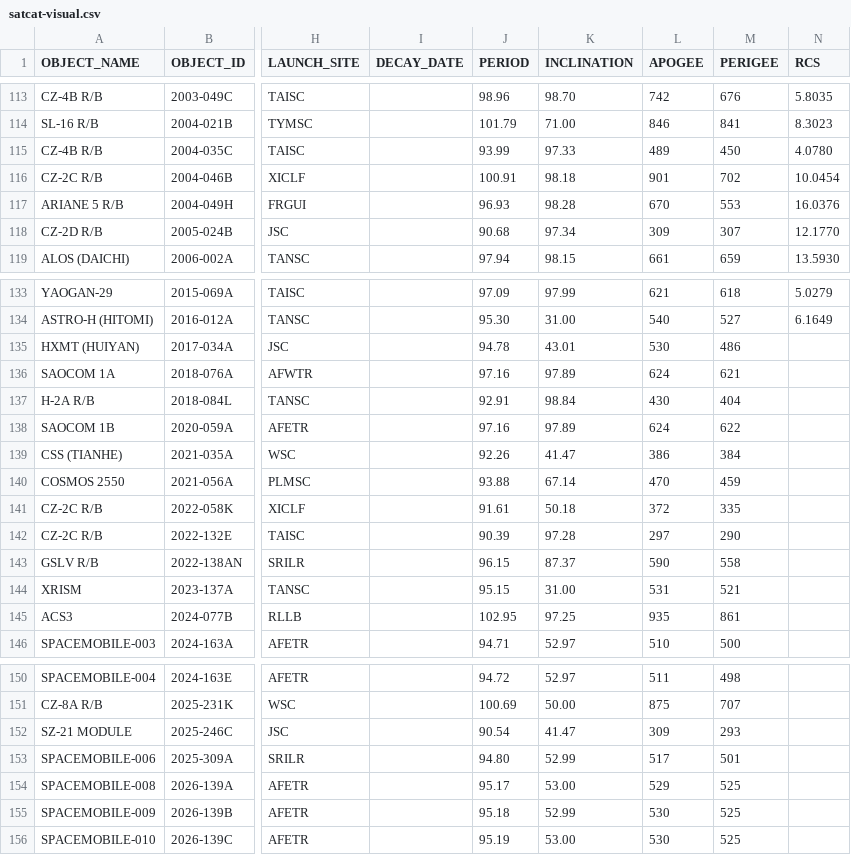
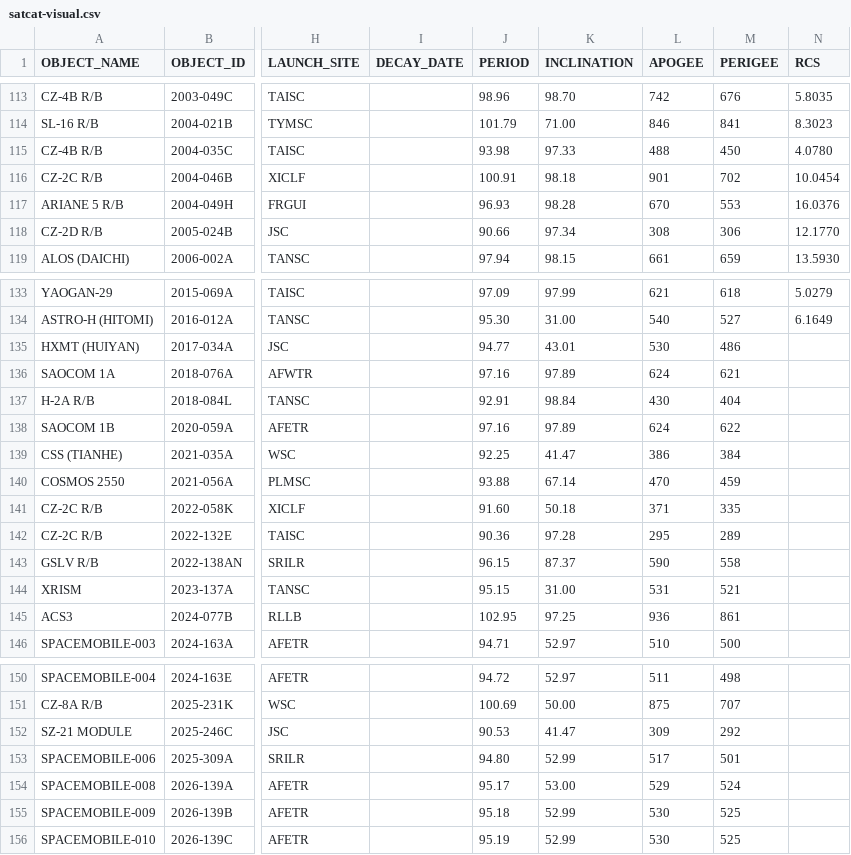
Before and after one commit to jimsBeam/my-map-satellite-mirror, a CSV file: docs/satcat-visual.csv, drawn as a sheet; only a part is shown, gaps mark what is left out; the diff covers the shown part only; the diff names each change by its address in the sheet, - before the commit and + after, or states it on an @@ line.

```diff
--- a/docs/satcat-visual.csv
+++ b/docs/satcat-visual.csv
-J115 (PERIOD): 93.99
+J115 (PERIOD): 93.98
-L115 (APOGEE): 489
+L115 (APOGEE): 488
-J118 (PERIOD): 90.68
+J118 (PERIOD): 90.66
-L118 (APOGEE): 309
+L118 (APOGEE): 308
-M118 (PERIGEE): 307
+M118 (PERIGEE): 306
-J135 (PERIOD): 94.78
+J135 (PERIOD): 94.77
-J139 (PERIOD): 92.26
+J139 (PERIOD): 92.25
-J141 (PERIOD): 91.61
+J141 (PERIOD): 91.60
-L141 (APOGEE): 372
+L141 (APOGEE): 371
-J142 (PERIOD): 90.39
+J142 (PERIOD): 90.36
-L142 (APOGEE): 297
+L142 (APOGEE): 295
-M142 (PERIGEE): 290
+M142 (PERIGEE): 289
-L145 (APOGEE): 935
+L145 (APOGEE): 936
-J152 (PERIOD): 90.54
+J152 (PERIOD): 90.53
-M152 (PERIGEE): 293
+M152 (PERIGEE): 292
-M154 (PERIGEE): 525
+M154 (PERIGEE): 524
-K156 (INCLINATION): 53.00
+K156 (INCLINATION): 52.99
```
Also changed, not shown: 15 edited cells elsewhere in this file, 2 other files.
